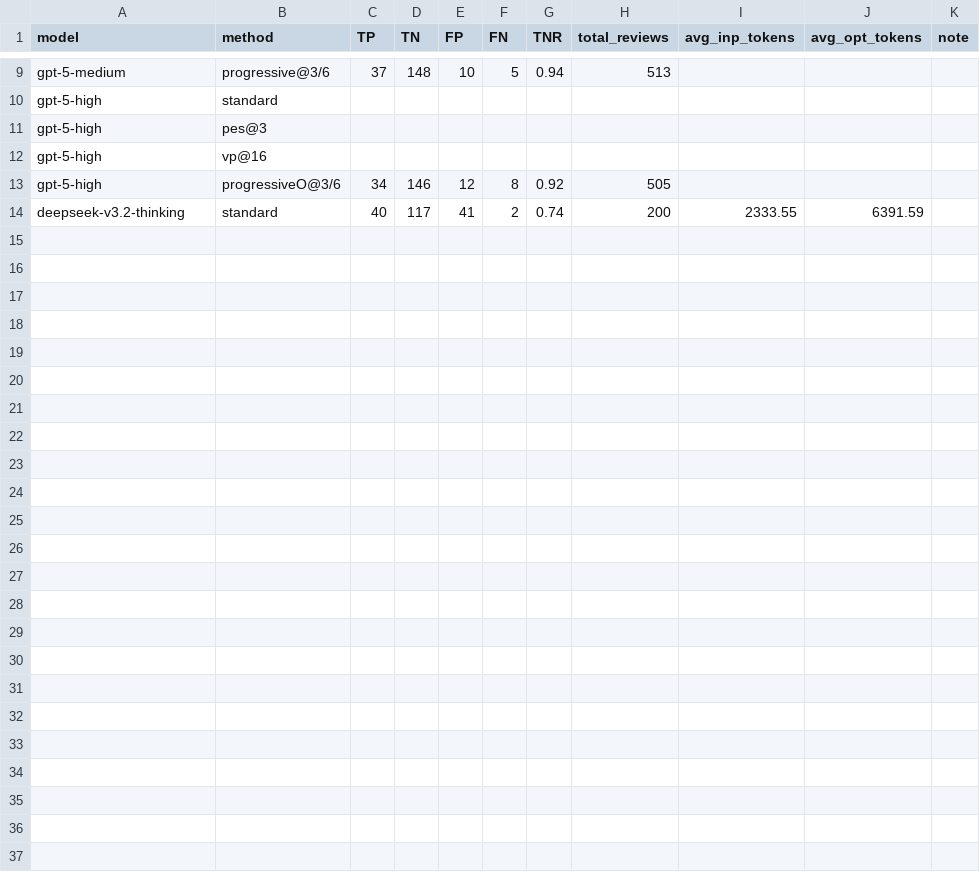
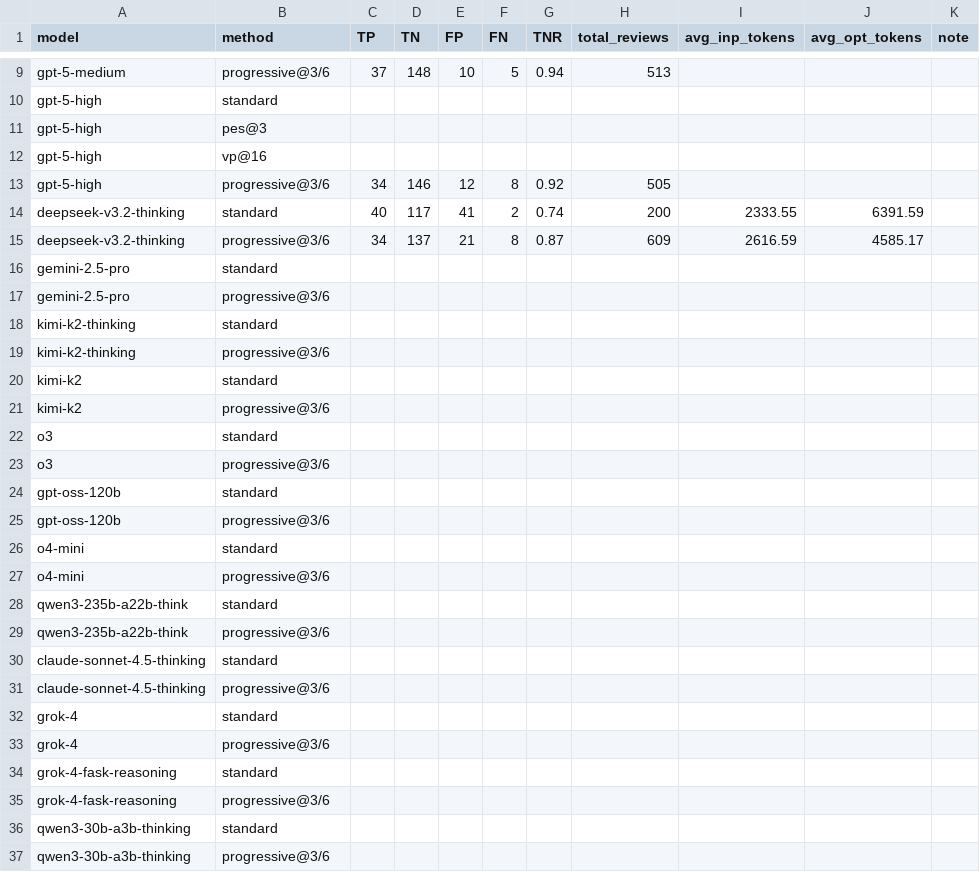
Before and after one commit to Carlos-Mero/rprover, a CSV file: h2e_bench.csv, drawn as a sheet; only a part is shown, gaps mark what is left out; the diff covers the shown part only.

Commit message:
doc: add h2e_bench.csv

```diff
--- a/h2e_bench.csv
+++ b/h2e_bench.csv
@@ -12,3 +12,26 @@ gpt-5-high, pes@3,
 gpt-5-high, vp@16,
-gpt-5-high, progressiveO@3/6, 34, 146, 12, 8, 0.92, 505, , ,
+gpt-5-high, progressive@3/6, 34, 146, 12, 8, 0.92, 505, , ,
 deepseek-v3.2-thinking, standard, 40, 117, 41, 2, 0.74, 200, 2333.55, 6391.59,
+deepseek-v3.2-thinking, progressive@3/6, 34, 137, 21, 8, 0.87, 609, 2616.59, 4585.17,
+gemini-2.5-pro, standard,
+gemini-2.5-pro, progressive@3/6,
+kimi-k2-thinking, standard,
+kimi-k2-thinking, progressive@3/6,
+kimi-k2, standard,
+kimi-k2, progressive@3/6,
+o3, standard,
+o3, progressive@3/6,
+gpt-oss-120b, standard,
+gpt-oss-120b, progressive@3/6,
+o4-mini, standard,
+o4-mini, progressive@3/6,
+qwen3-235b-a22b-think, standard,
+qwen3-235b-a22b-think, progressive@3/6,
+claude-sonnet-4.5-thinking, standard,
+claude-sonnet-4.5-thinking, progressive@3/6,
+grok-4, standard,
+grok-4, progressive@3/6,
+grok-4-fask-reasoning, standard
+grok-4-fask-reasoning, progressive@3/6,
+qwen3-30b-a3b-thinking, standard,
+qwen3-30b-a3b-thinking, progressive@3/6,
```
Also changed, not shown: 2 edited cells elsewhere in this file, 2 other files.
